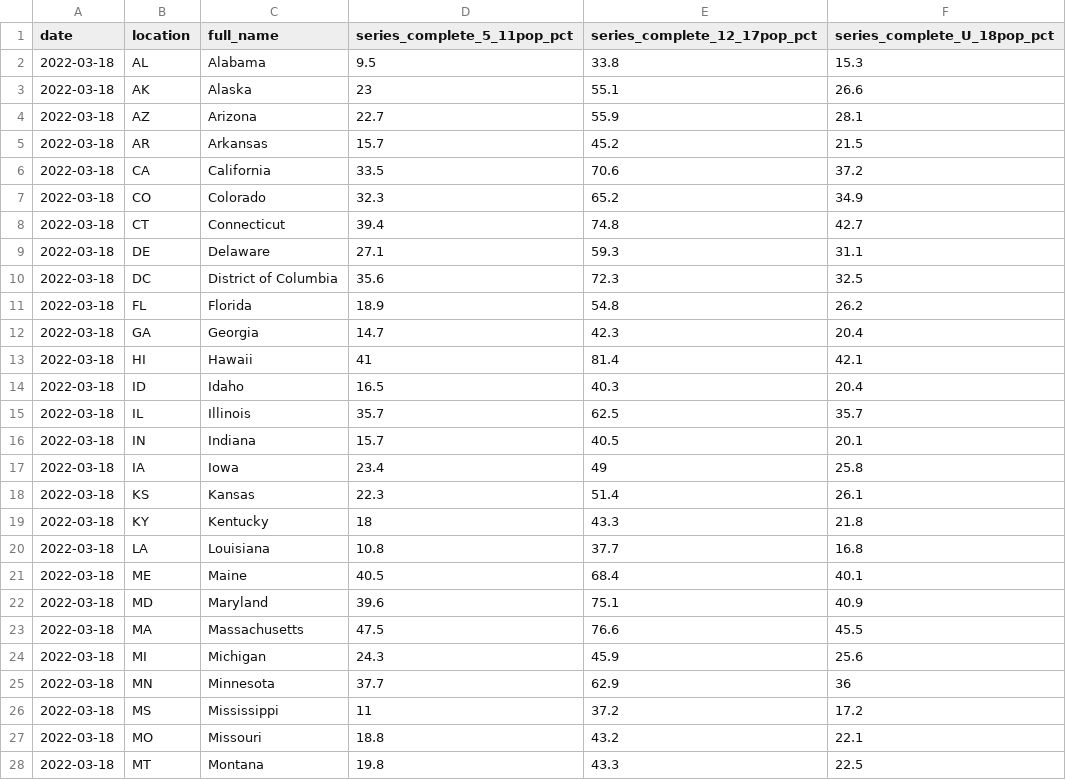
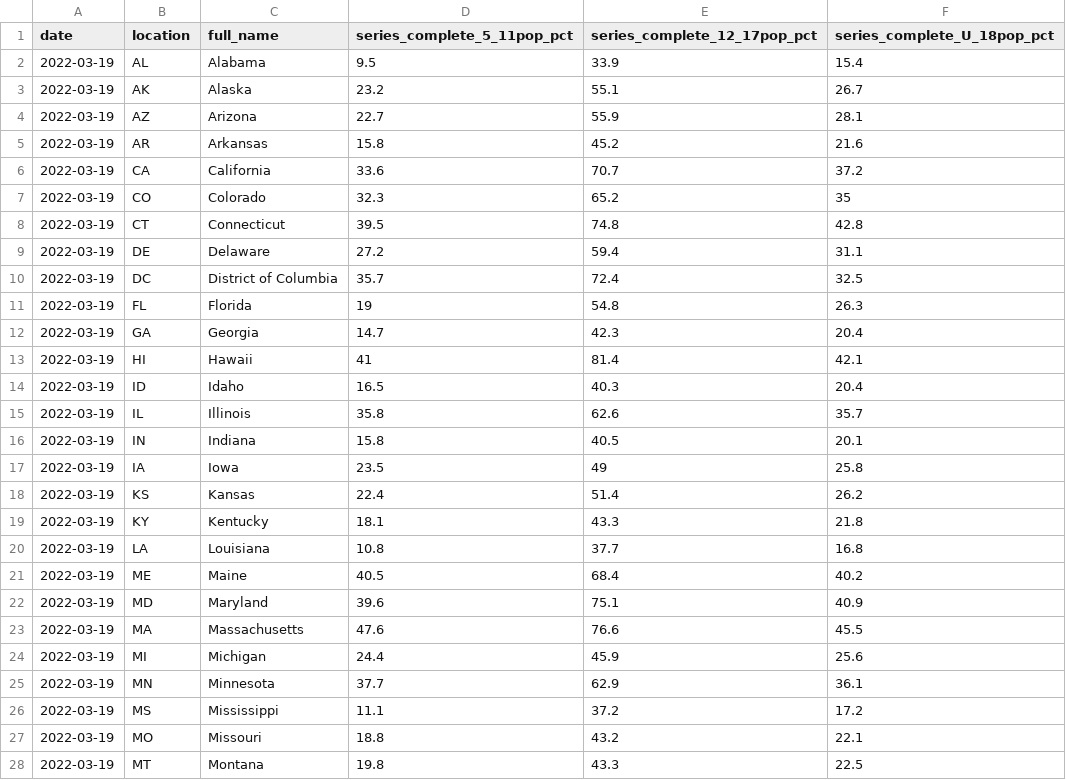
Before and after one commit to Dotdash-Data-Journalism/2022_VWH_kids_vax_map, a CSV file: data/kids_covid_19_vax_map.csv, drawn as a sheet; only a part is shown; the diff covers the shown part only.

```diff
--- a/data/kids_covid_19_vax_map.csv
+++ b/data/kids_covid_19_vax_map.csv
@@ -1,28 +1,28 @@
 date,location,full_name,series_complete_5_11pop_pct,series_complete_12_17pop_pct,series_complete_U_18pop_pct
-2022-03-18,AL,Alabama,9.5,33.8,15.3
-2022-03-18,AK,Alaska,23,55.1,26.6
-2022-03-18,AZ,Arizona,22.7,55.9,28.1
-2022-03-18,AR,Arkansas,15.7,45.2,21.5
-2022-03-18,CA,California,33.5,70.6,37.2
-2022-03-18,CO,Colorado,32.3,65.2,34.9
-2022-03-18,CT,Connecticut,39.4,74.8,42.7
-2022-03-18,DE,Delaware,27.1,59.3,31.1
-2022-03-18,DC,District of Columbia,35.6,72.3,32.5
-2022-03-18,FL,Florida,18.9,54.8,26.2
-2022-03-18,GA,Georgia,14.7,42.3,20.4
-2022-03-18,HI,Hawaii,41,81.4,42.1
-2022-03-18,ID,Idaho,16.5,40.3,20.4
-2022-03-18,IL,Illinois,35.7,62.5,35.7
-2022-03-18,IN,Indiana,15.7,40.5,20.1
-2022-03-18,IA,Iowa,23.4,49,25.8
-2022-03-18,KS,Kansas,22.3,51.4,26.1
-2022-03-18,KY,Kentucky,18,43.3,21.8
-2022-03-18,LA,Louisiana,10.8,37.7,16.8
-2022-03-18,ME,Maine,40.5,68.4,40.1
-2022-03-18,MD,Maryland,39.6,75.1,40.9
-2022-03-18,MA,Massachusetts,47.5,76.6,45.5
-2022-03-18,MI,Michigan,24.3,45.9,25.6
-2022-03-18,MN,Minnesota,37.7,62.9,36
-2022-03-18,MS,Mississippi,11,37.2,17.2
-2022-03-18,MO,Missouri,18.8,43.2,22.1
-2022-03-18,MT,Montana,19.8,43.3,22.5
+2022-03-19,AL,Alabama,9.5,33.9,15.4
+2022-03-19,AK,Alaska,23.2,55.1,26.7
+2022-03-19,AZ,Arizona,22.7,55.9,28.1
+2022-03-19,AR,Arkansas,15.8,45.2,21.6
+2022-03-19,CA,California,33.6,70.7,37.2
+2022-03-19,CO,Colorado,32.3,65.2,35
+2022-03-19,CT,Connecticut,39.5,74.8,42.8
+2022-03-19,DE,Delaware,27.2,59.4,31.1
+2022-03-19,DC,District of Columbia,35.7,72.4,32.5
+2022-03-19,FL,Florida,19,54.8,26.3
+2022-03-19,GA,Georgia,14.7,42.3,20.4
+2022-03-19,HI,Hawaii,41,81.4,42.1
+2022-03-19,ID,Idaho,16.5,40.3,20.4
+2022-03-19,IL,Illinois,35.8,62.6,35.7
+2022-03-19,IN,Indiana,15.8,40.5,20.1
+2022-03-19,IA,Iowa,23.5,49,25.8
+2022-03-19,KS,Kansas,22.4,51.4,26.2
+2022-03-19,KY,Kentucky,18.1,43.3,21.8
+2022-03-19,LA,Louisiana,10.8,37.7,16.8
+2022-03-19,ME,Maine,40.5,68.4,40.2
+2022-03-19,MD,Maryland,39.6,75.1,40.9
+2022-03-19,MA,Massachusetts,47.6,76.6,45.5
+2022-03-19,MI,Michigan,24.4,45.9,25.6
+2022-03-19,MN,Minnesota,37.7,62.9,36.1
+2022-03-19,MS,Mississippi,11.1,37.2,17.2
+2022-03-19,MO,Missouri,18.8,43.2,22.1
+2022-03-19,MT,Montana,19.8,43.3,22.5
```
Also changed, not shown: 48 edited cells elsewhere in this file.
